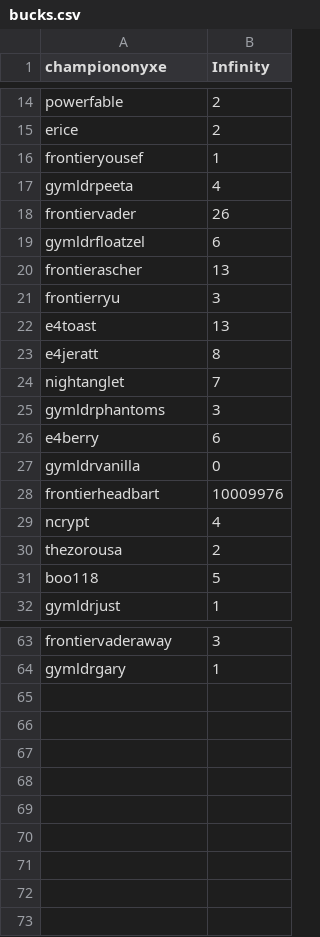
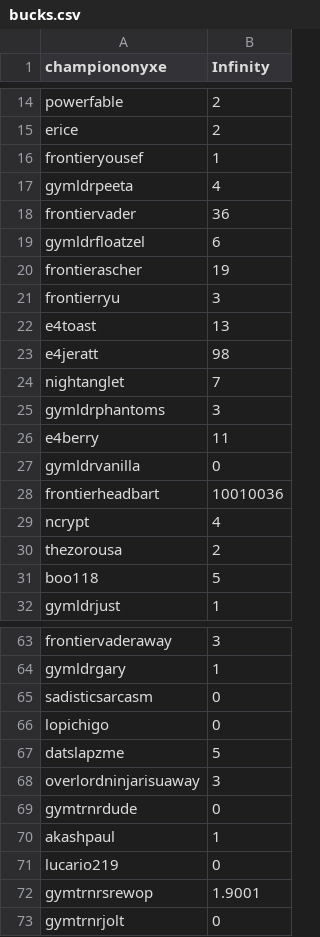
Before and after one commit to Sora-League/Pokemon-Showdown, a CSV file: config/bucks.csv, drawn as a sheet; only a part is shown, gaps mark what is left out; the diff covers the shown part only.

```diff
--- a/config/bucks.csv
+++ b/config/bucks.csv
@@ -17,13 +17,13 @@ frontieryousef,1
 gymldrpeeta,4
-frontiervader,26
+frontiervader,36
 gymldrfloatzel,6
-frontierascher,13
+frontierascher,19
 frontierryu,3
 e4toast,13
-e4jeratt,8
+e4jeratt,98
 nightanglet,7
 gymldrphantoms,3
-e4berry,6
+e4berry,11
 gymldrvanilla,0
-frontierheadbart,10009976
+frontierheadbart,10010036
 ncrypt,4
@@ -64 +64,10 @@ frontiervaderaway,3
 gymldrgary,1
+sadisticsarcasm,0
+lopichigo,0
+datslapzme,5
+overlordninjarisuaway,3
+gymtrnrdude,0
+akashpaul,1
+lucario219,0
+gymtrnrsrewop,1.9001
+gymtrnrjolt,0
```
Also changed, not shown: 8 edited cells elsewhere in this file, config/usergroups.csv, 9 other files.
